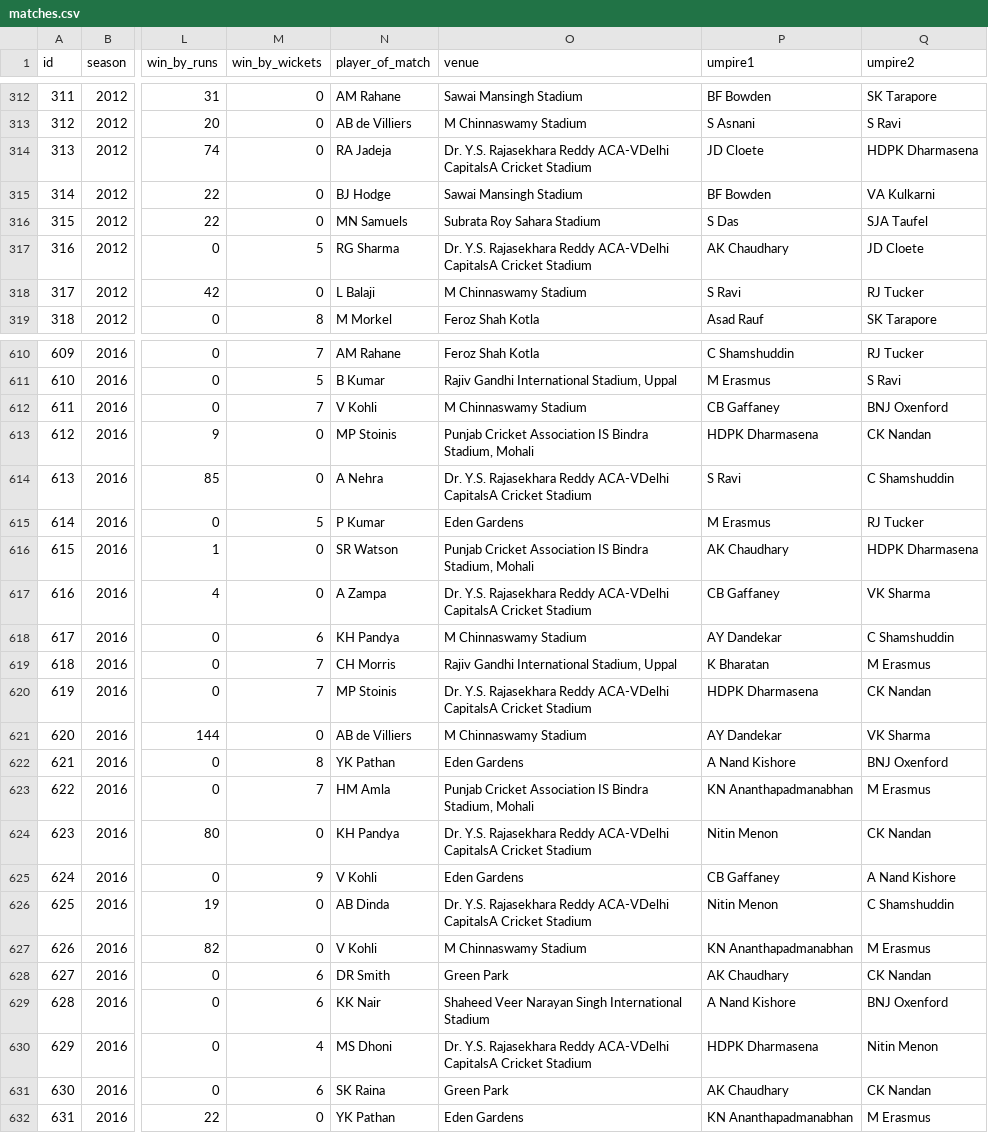
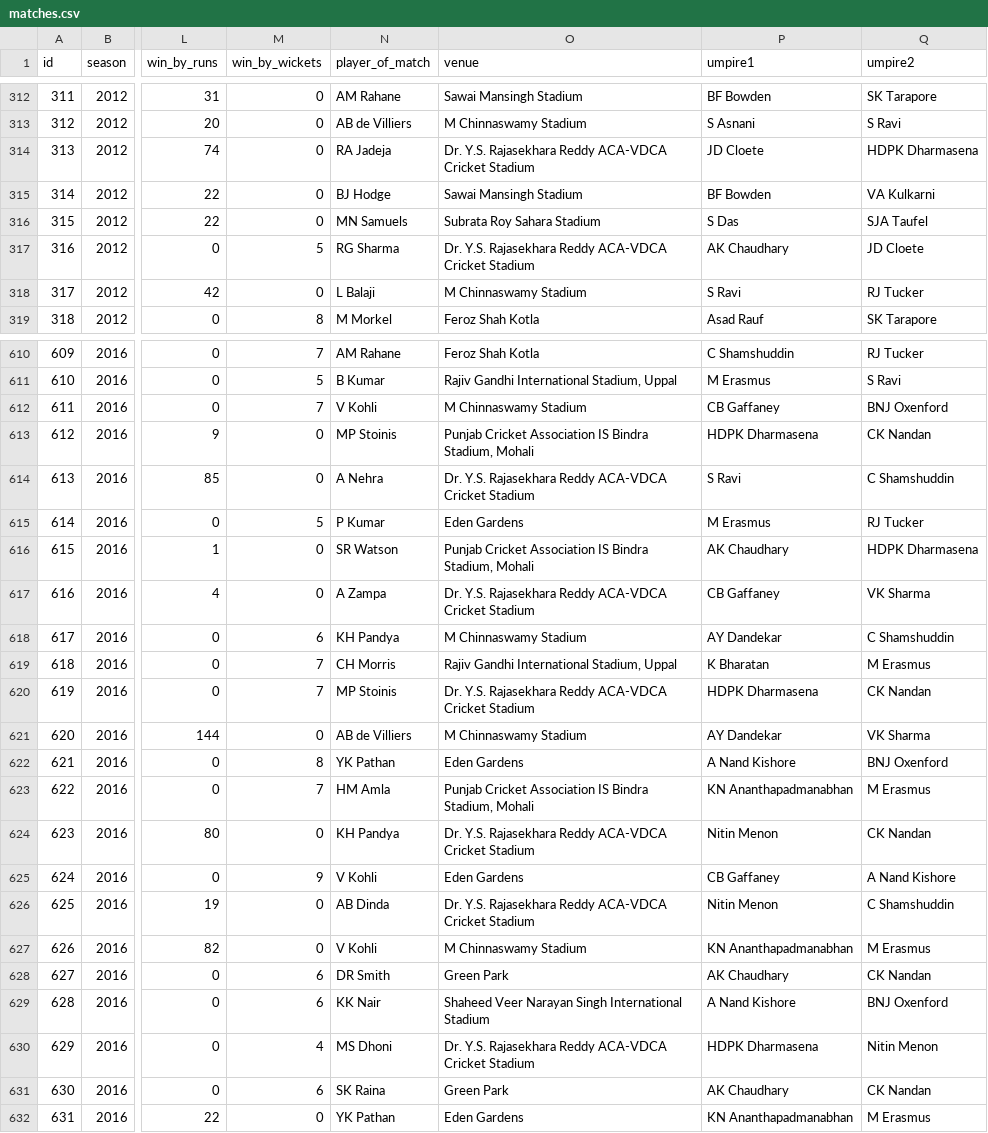
Before and after one commit to sakshamj74/IPL-Analysis, a CSV file: Ipl Data/matches.csv, drawn as a sheet; only a part is shown, gaps mark what is left out; the diff covers the shown part only; the diff names each change by its address in the sheet, - before the commit and + after, or states it on an @@ line.

Commit message:
Corrected mistakes

```diff
--- a/Ipl Data/matches.csv
+++ b/Ipl Data/matches.csv
-O314 (venue): …Rajasekhara Reddy ACA-VDelhi CapitalsA Cricket Stadium
+O314 (venue): …Rajasekhara Reddy ACA-VDCA Cricket Stadium
-O317 (venue): …Rajasekhara Reddy ACA-VDelhi CapitalsA Cricket Stadium
+O317 (venue): …Rajasekhara Reddy ACA-VDCA Cricket Stadium
-O614 (venue): …Rajasekhara Reddy ACA-VDelhi CapitalsA Cricket Stadium
+O614 (venue): …Rajasekhara Reddy ACA-VDCA Cricket Stadium
-O617 (venue): …Rajasekhara Reddy ACA-VDelhi CapitalsA Cricket Stadium
+O617 (venue): …Rajasekhara Reddy ACA-VDCA Cricket Stadium
-O620 (venue): …Rajasekhara Reddy ACA-VDelhi CapitalsA Cricket Stadium
+O620 (venue): …Rajasekhara Reddy ACA-VDCA Cricket Stadium
-O624 (venue): …Rajasekhara Reddy ACA-VDelhi CapitalsA Cricket Stadium
+O624 (venue): …Rajasekhara Reddy ACA-VDCA Cricket Stadium
-O626 (venue): …Rajasekhara Reddy ACA-VDelhi CapitalsA Cricket Stadium
+O626 (venue): …Rajasekhara Reddy ACA-VDCA Cricket Stadium
-O630 (venue): …Rajasekhara Reddy ACA-VDelhi CapitalsA Cricket Stadium
+O630 (venue): …Rajasekhara Reddy ACA-VDCA Cricket Stadium
```
Also changed, not shown: 5 edited cells elsewhere in this file.
